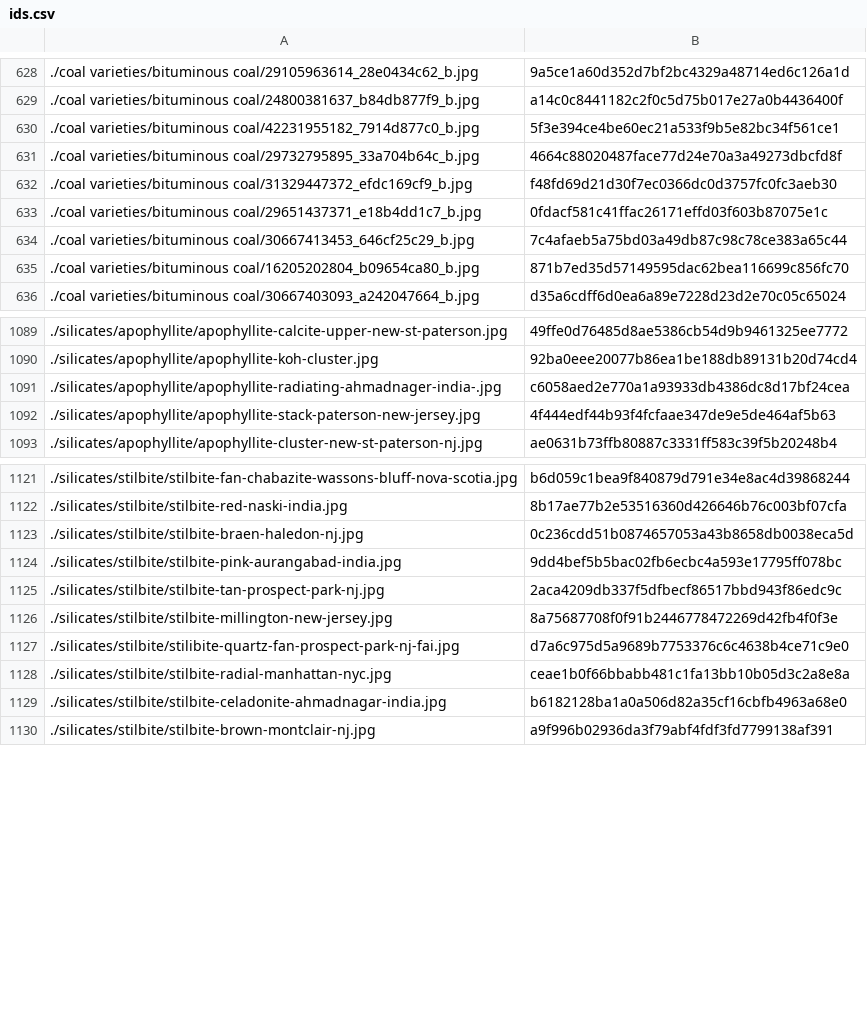
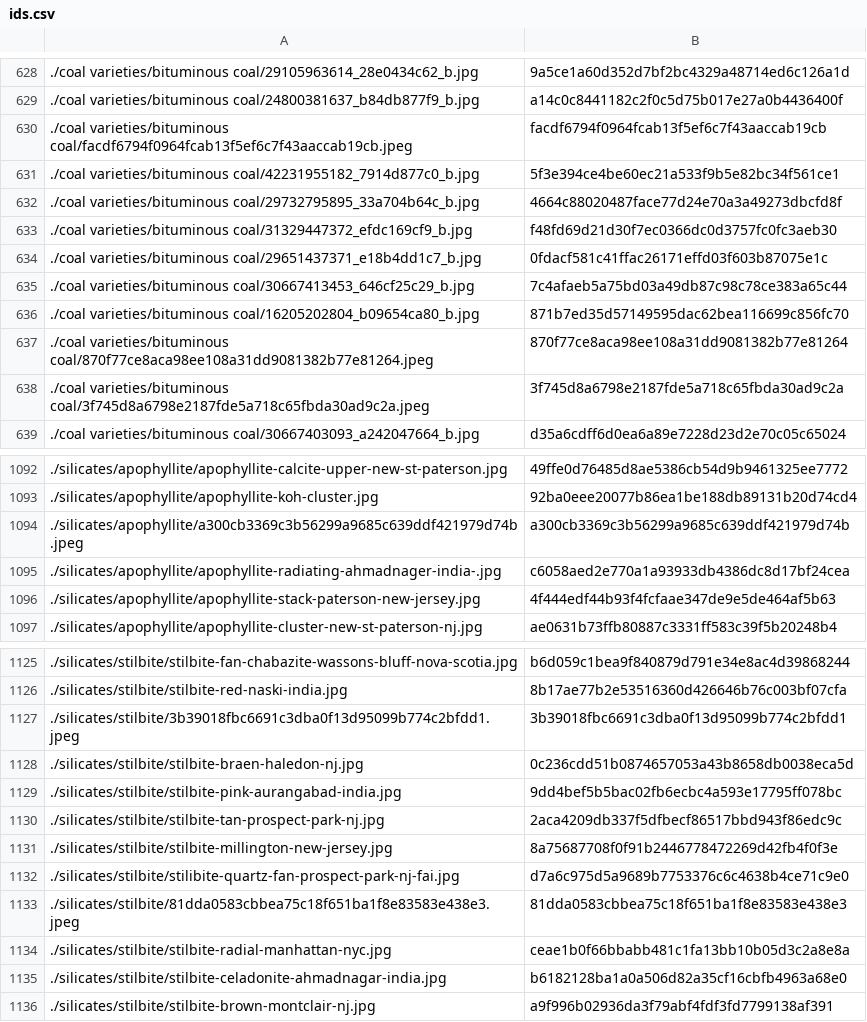
Before and after one commit to person-v132/Minerobo-Images, a CSV file: ids.csv, drawn as a sheet; only a part is shown, gaps mark what is left out.

```diff
--- a/ids.csv
+++ b/ids.csv
@@ -629,2 +629,3 @@
 ./coal varieties/bituminous coal/24800381637_b84db877f9_b.jpg,a14c0c8441182c2f0c5d75b017e27a0b4436400f
+./coal varieties/bituminous coal/facdf6794f0964fcab13f5ef6c7f43aaccab19cb.jpeg,facdf6794f0964fcab13f5ef6c7f43aaccab19cb
 ./coal varieties/bituminous coal/42231955182_7914d877c0_b.jpg,5f3e394ce4be60ec21a533f9b5e82bc34f561ce1
@@ -635,2 +636,4 @@
 ./coal varieties/bituminous coal/16205202804_b09654ca80_b.jpg,871b7ed35d57149595dac62bea116699c856fc70
+./coal varieties/bituminous coal/870f77ce8aca98ee108a31dd9081382b77e81264.jpeg,870f77ce8aca98ee108a31dd9081382b77e81264
+./coal varieties/bituminous coal/3f745d8a6798e2187fde5a718c65fbda30ad9c2a.jpeg,3f745d8a6798e2187fde5a718c65fbda30ad9c2a
 ./coal varieties/bituminous coal/30667403093_a242047664_b.jpg,d35a6cdff6d0ea6a89e7228d23d2e70c05c65024
@@ -1090,2 +1093,3 @@
 ./silicates/apophyllite/apophyllite-koh-cluster.jpg,92ba0eee20077b86ea1be188db89131b20d74cd4
+./silicates/apophyllite/a300cb3369c3b56299a9685c639ddf421979d74b.jpeg,a300cb3369c3b56299a9685c639ddf421979d74b
 ./silicates/apophyllite/apophyllite-radiating-ahmadnager-india-.jpg,c6058aed2e770a1a93933db4386dc8d17bf24cea
@@ -1122,2 +1126,3 @@
 ./silicates/stilbite/stilbite-red-naski-india.jpg,8b17ae77b2e53516360d426646b76c003bf07cfa
+./silicates/stilbite/3b39018fbc6691c3dba0f13d95099b774c2bfdd1.jpeg,3b39018fbc6691c3dba0f13d95099b774c2bfdd1
 ./silicates/stilbite/stilbite-braen-haledon-nj.jpg,0c236cdd51b0874657053a43b8658db0038eca5d
@@ -1127,2 +1132,3 @@
 ./silicates/stilbite/stilibite-quartz-fan-prospect-park-nj-fai.jpg,d7a6c975d5a9689b7753376c6c4638b4ce71c9e0
+./silicates/stilbite/81dda0583cbbea75c18f651ba1f8e83583e438e3.jpeg,81dda0583cbbea75c18f651ba1f8e83583e438e3
 ./silicates/stilbite/stilbite-radial-manhattan-nyc.jpg,ceae1b0f66bbabb481c1fa13bb10b05d3c2a8e8a
```
